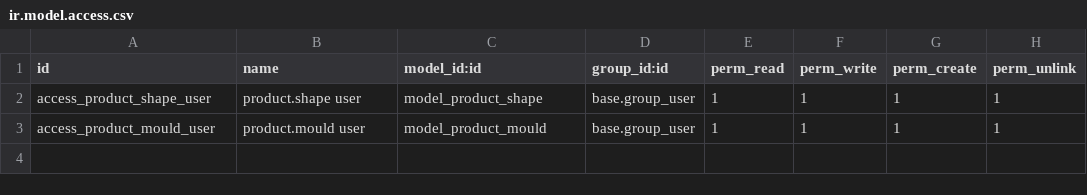
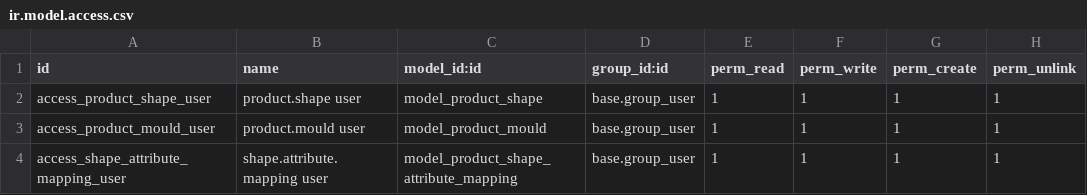
Before and after one commit to avanzosc/odoo-addons, a CSV file: product_shape_mould/security/ir.model.access.csv, drawn as a sheet; the diff names each change by its address in the sheet, - before the commit and + after, or states it on an @@ line.

Commit message:
map shapes with attribute values

```diff
--- a/product_shape_mould/security/ir.model.access.csv
+++ b/product_shape_mould/security/ir.model.access.csv
+row 4: access_shape_attribute_mapping_user | shape.attribute.mapping user | model_product_shape_attribute_mapping | base.group_user | 1 | 1 | 1 | 1
```
Also changed, not shown: 7 other files.
